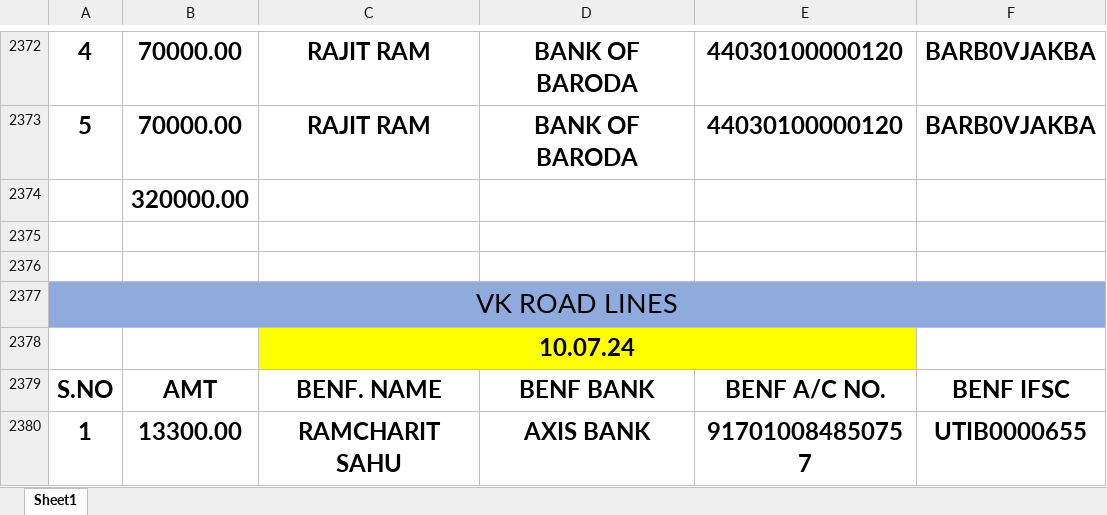
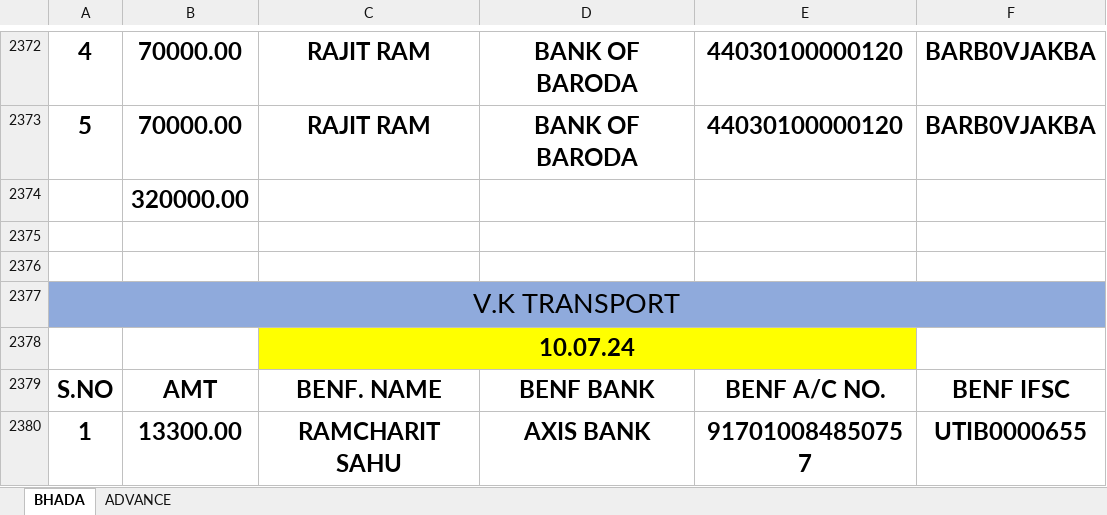
Before and after one commit to Ezdpk1573e/VK-COAL, an Excel workbook: AXIS V.K ROAD LINES BANK RTGS DETAILS 25-05-2024.xlsx, sheet BHADA, drawn as a sheet; only a part is shown, gaps mark what is left out; values as stored, in another font and other column widths than the file's, no borders; conditional formats not drawn; the diff covers the shown part only; the diff names each change by its address in the sheet, - before the commit and + after, or states it on an @@ line.

```diff
--- a/AXIS V.K ROAD LINES BANK RTGS DETAILS 25-05-2024.xlsx (sheet BHADA)
+++ b/AXIS V.K ROAD LINES BANK RTGS DETAILS 25-05-2024.xlsx (sheet BHADA)
-sheet tab: Sheet1
+sheet tab: BHADA
+sheet tab: ADVANCE
-A2377: VK ROAD LINES
+A2377: V.K TRANSPORT
```
Also changed, not shown: 31 added rows and 5 edited cells elsewhere in this sheet, SHUKLA FIELD.xlsx, VNS ADVANCE.xlsx, 4 other files.
